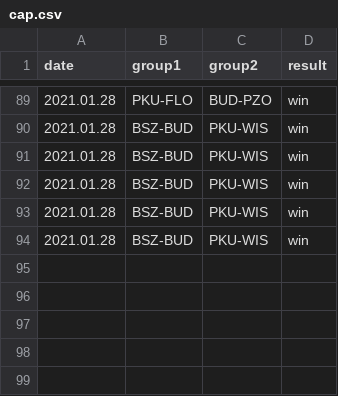
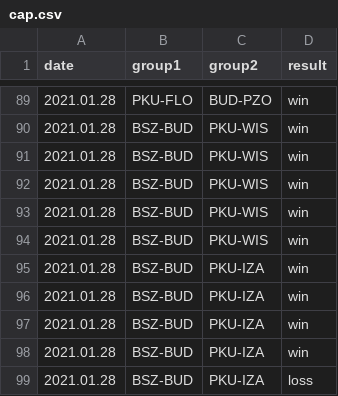
Before and after one commit to kajmaj87/kicker, a CSV file: cap.csv, drawn as a sheet; only a part is shown, gaps mark what is left out; the diff names each change by its address in the sheet, - before the commit and + after, or states it on an @@ line.

Commit message:
4.02.2021

```diff
--- a/cap.csv
+++ b/cap.csv
+row 95: 2021.01.28 | BSZ-BUD | PKU-IZA | win
+row 96: 2021.01.28 | BSZ-BUD | PKU-IZA | win
+row 97: 2021.01.28 | BSZ-BUD | PKU-IZA | win
+row 98: 2021.01.28 | BSZ-BUD | PKU-IZA | win
+row 99: 2021.01.28 | BSZ-BUD | PKU-IZA | loss
```
